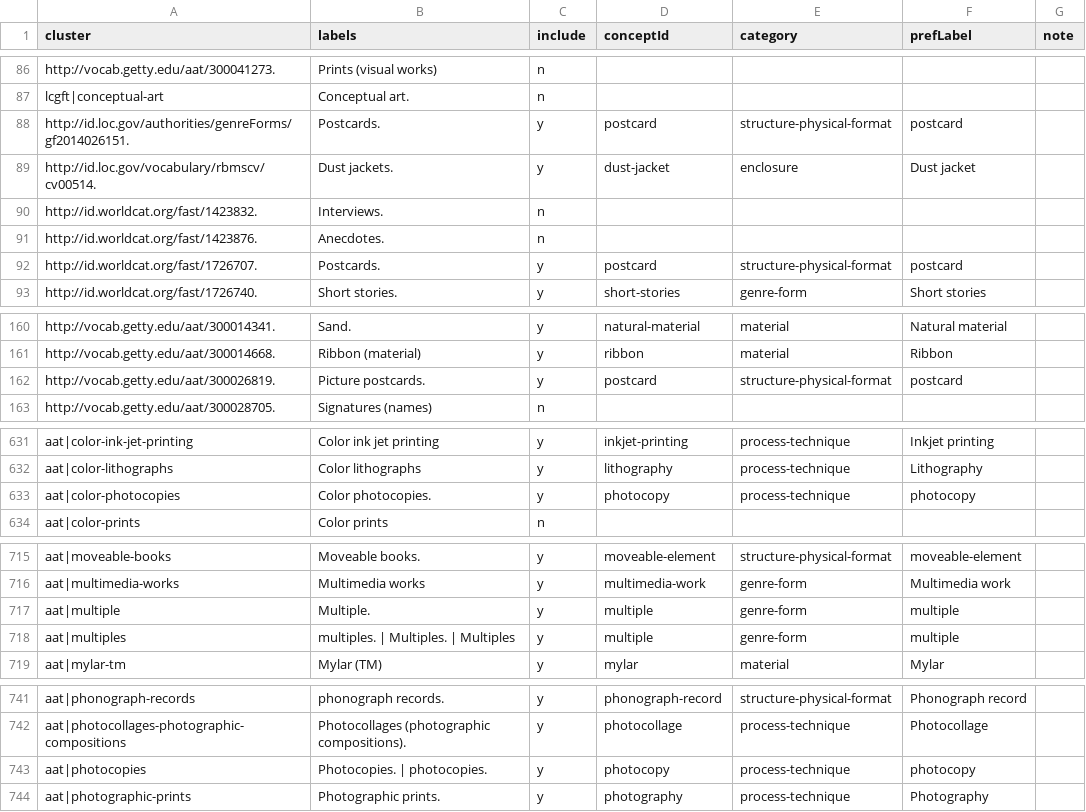
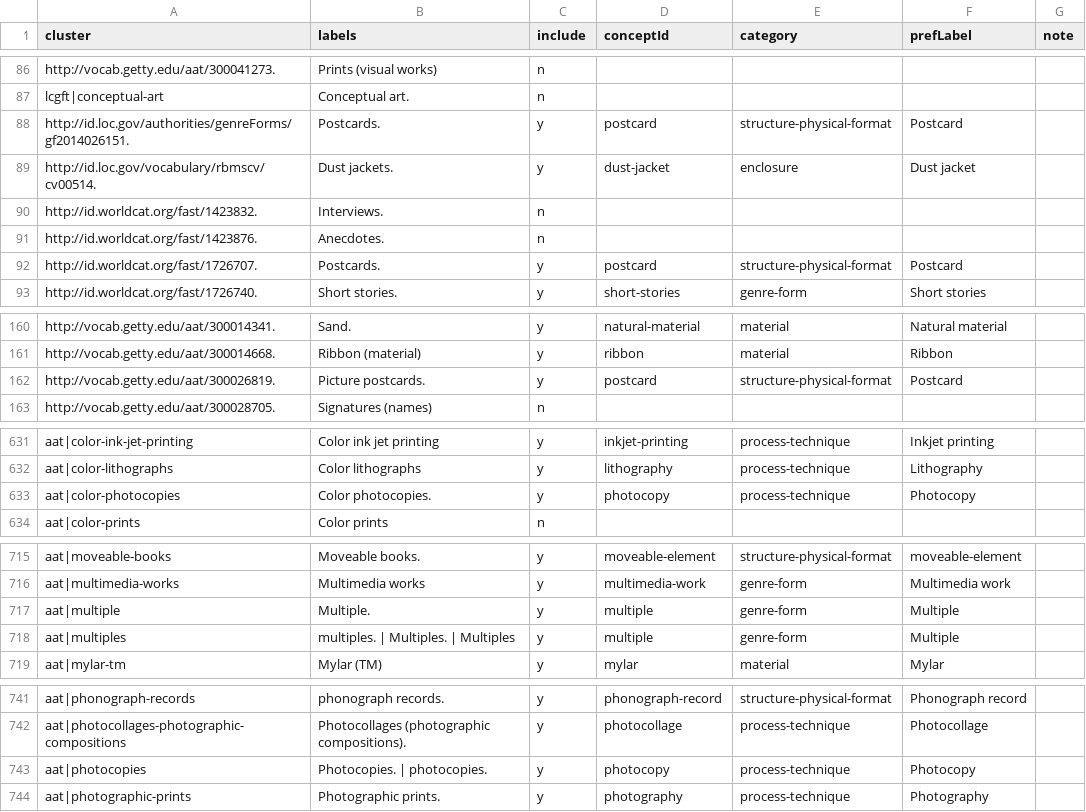
Before and after one commit to dkglab/artists-books, a CSV file: sources/construction/decisions.csv, drawn as a sheet; only a part is shown, gaps mark what is left out; the diff covers the shown part only.

```diff
--- a/sources/construction/decisions.csv
+++ b/sources/construction/decisions.csv
@@ -87,3 +87,3 @@ http://vocab.getty.edu/aat/300041273.,Prints (visual works),n,,,,
 lcgft|conceptual-art,Conceptual art.,n,,,,
-http://id.loc.gov/authorities/genreForms/gf2014026151.,Postcards.,y,postcard,structure-physical-format,postcard,
+http://id.loc.gov/authorities/genreForms/gf2014026151.,Postcards.,y,postcard,structure-physical-format,Postcard,
 http://id.loc.gov/vocabulary/rbmscv/cv00514.,Dust jackets.,y,dust-jacket,enclosure,Dust jacket,
@@ -91,3 +91,3 @@ http://id.worldcat.org/fast/1423832.,Interviews.,n,,,,
 http://id.worldcat.org/fast/1423876.,Anecdotes.,n,,,,
-http://id.worldcat.org/fast/1726707.,Postcards.,y,postcard,structure-physical-format,postcard,
+http://id.worldcat.org/fast/1726707.,Postcards.,y,postcard,structure-physical-format,Postcard,
 http://id.worldcat.org/fast/1726740.,Short stories.,y,short-stories,genre-form,Short stories,
@@ -161,3 +161,3 @@ http://vocab.getty.edu/aat/300014341.,Sand.,y,natural-material,material,Natural
 http://vocab.getty.edu/aat/300014668.,Ribbon (material),y,ribbon,material,Ribbon,
-http://vocab.getty.edu/aat/300026819.,Picture postcards.,y,postcard,structure-physical-format,postcard,
+http://vocab.getty.edu/aat/300026819.,Picture postcards.,y,postcard,structure-physical-format,Postcard,
 http://vocab.getty.edu/aat/300028705.,Signatures (names),n,,,,
@@ -632,3 +632,3 @@ aat|color-ink-jet-printing,Color ink jet printing,y,inkjet-printing,process-tech
 aat|color-lithographs,Color lithographs,y,lithography,process-technique,Lithography,
-aat|color-photocopies,Color photocopies.,y,photocopy,process-technique,photocopy,
+aat|color-photocopies,Color photocopies.,y,photocopy,process-technique,Photocopy,
 aat|color-prints,Color prints,n,,,,
@@ -716,4 +716,4 @@ aat|moveable-books,Moveable books.,y,moveable-element,structure-physical-format,
 aat|multimedia-works,Multimedia works,y,multimedia-work,genre-form,Multimedia work,
-aat|multiple,Multiple.,y,multiple,genre-form,multiple,
-aat|multiples,multiples. | Multiples. | Multiples,y,multiple,genre-form,multiple,
+aat|multiple,Multiple.,y,multiple,genre-form,Multiple,
+aat|multiples,multiples. | Multiples. | Multiples,y,multiple,genre-form,Multiple,
 aat|mylar-tm,Mylar (TM),y,mylar,material,Mylar,
@@ -742,3 +742,3 @@ aat|phonograph-records,phonograph records.,y,phonograph-record,structure-physica
 aat|photocollages-photographic-compositions,Photocollages (photographic compositions).,y,photocollage,process-technique,Photocollage,
-aat|photocopies,Photocopies. | photocopies.,y,photocopy,process-technique,photocopy,
+aat|photocopies,Photocopies. | photocopies.,y,photocopy,process-technique,Photocopy,
 aat|photographic-prints,Photographic prints.,y,photography,process-technique,Photography,
```
Also changed, not shown: 4 edited cells elsewhere in this file.
